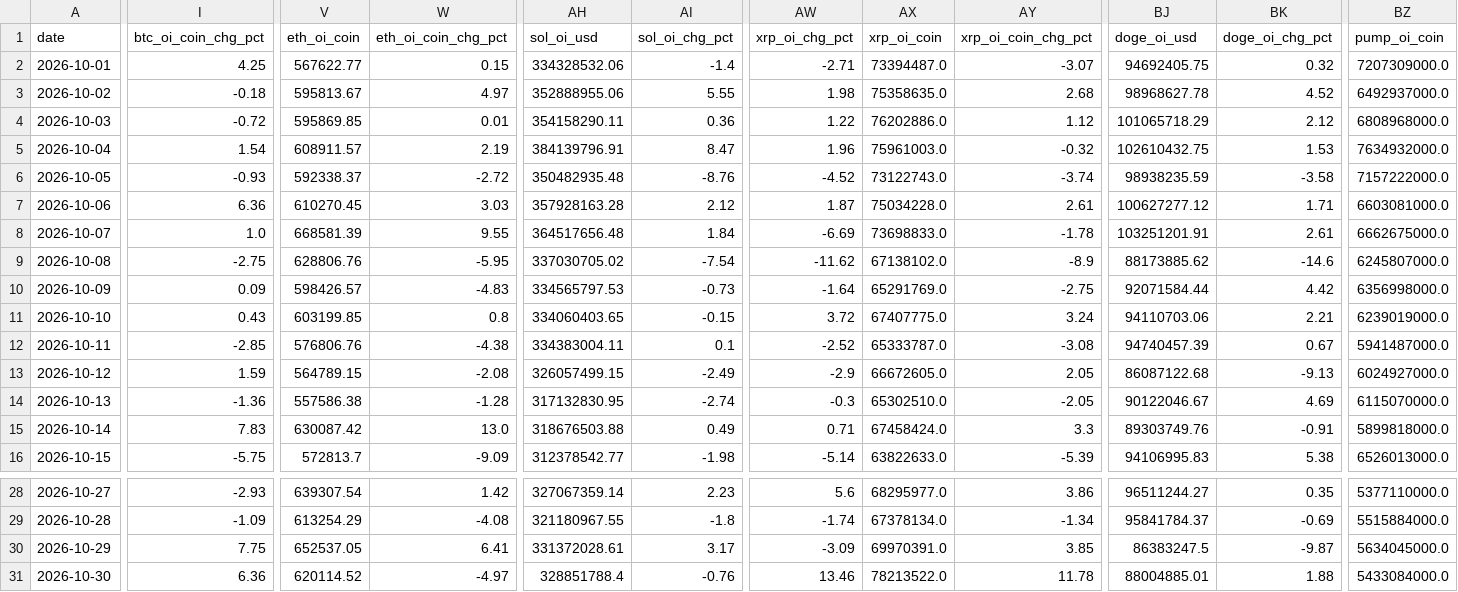
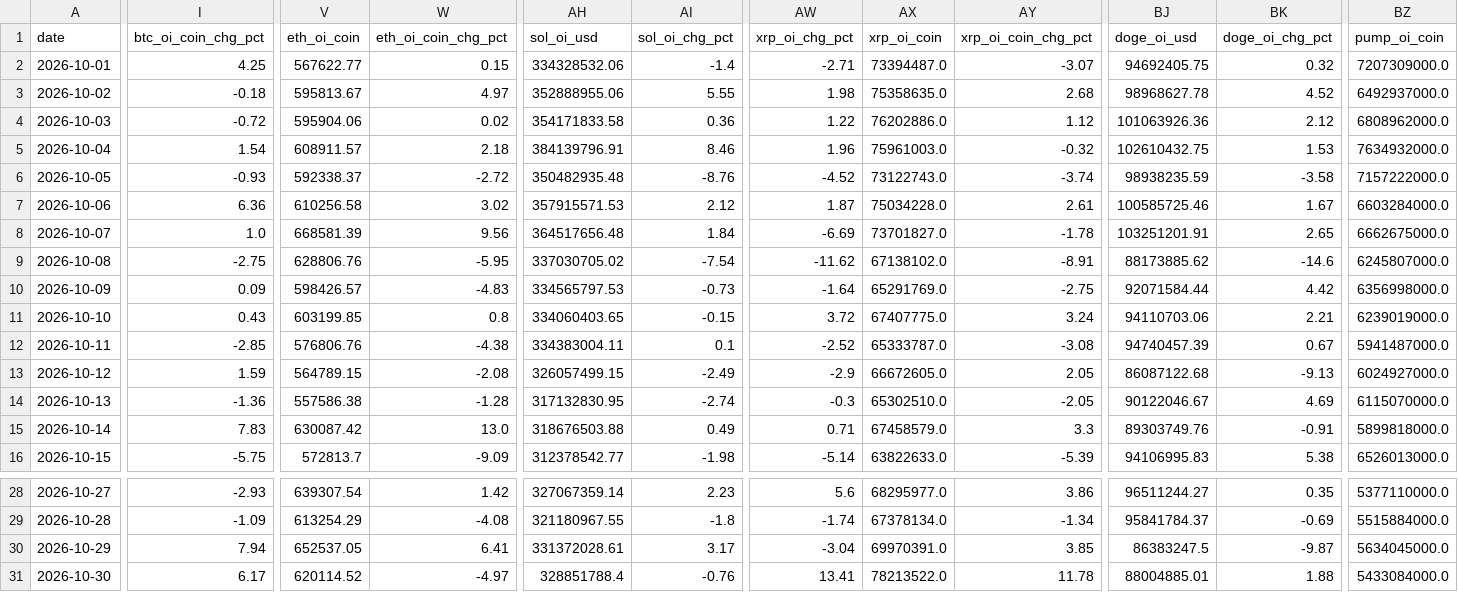
Before and after one commit to samiboran/sweeplab, a CSV file: data/derivs/okx_history_30d.csv, drawn as a sheet; only a part is shown, gaps mark what is left out; the diff covers the shown part only; the diff names each change by its address in the sheet, - before the commit and + after, or states it on an @@ line.

```diff
--- a/data/derivs/okx_history_30d.csv
+++ b/data/derivs/okx_history_30d.csv
-V4 (eth_oi_coin): 595869.85
+V4 (eth_oi_coin): 595904.06
-W4 (eth_oi_coin_chg_pct): 0.01
+W4 (eth_oi_coin_chg_pct): 0.02
-AH4 (sol_oi_usd): 354158290.11
+AH4 (sol_oi_usd): 354171833.58
-BJ4 (doge_oi_usd): 101065718.29
+BJ4 (doge_oi_usd): 101063926.36
-BZ4 (pump_oi_coin): 6808968000.0
+BZ4 (pump_oi_coin): 6808962000.0
-W5 (eth_oi_coin_chg_pct): 2.19
+W5 (eth_oi_coin_chg_pct): 2.18
-AI5 (sol_oi_chg_pct): 8.47
+AI5 (sol_oi_chg_pct): 8.46
-V7 (eth_oi_coin): 610270.45
+V7 (eth_oi_coin): 610256.58
-W7 (eth_oi_coin_chg_pct): 3.03
+W7 (eth_oi_coin_chg_pct): 3.02
-AH7 (sol_oi_usd): 357928163.28
+AH7 (sol_oi_usd): 357915571.53
-BJ7 (doge_oi_usd): 100627277.12
+BJ7 (doge_oi_usd): 100585725.46
-BK7 (doge_oi_chg_pct): 1.71
+BK7 (doge_oi_chg_pct): 1.67
-BZ7 (pump_oi_coin): 6603081000.0
+BZ7 (pump_oi_coin): 6603284000.0
-W8 (eth_oi_coin_chg_pct): 9.55
+W8 (eth_oi_coin_chg_pct): 9.56
-AX8 (xrp_oi_coin): 73698833.0
+AX8 (xrp_oi_coin): 73701827.0
-BK8 (doge_oi_chg_pct): 2.61
+BK8 (doge_oi_chg_pct): 2.65
-AY9 (xrp_oi_coin_chg_pct): -8.9
+AY9 (xrp_oi_coin_chg_pct): -8.91
-AX15 (xrp_oi_coin): 67458424.0
+AX15 (xrp_oi_coin): 67458579.0
-I30 (btc_oi_coin_chg_pct): 7.75
+I30 (btc_oi_coin_chg_pct): 7.94
-AW30 (xrp_oi_chg_pct): -3.09
+AW30 (xrp_oi_chg_pct): -3.04
-I31 (btc_oi_coin_chg_pct): 6.36
+I31 (btc_oi_coin_chg_pct): 6.17
-AW31 (xrp_oi_chg_pct): 13.46
+AW31 (xrp_oi_chg_pct): 13.41
```
Also changed, not shown: 2 edited cells elsewhere in this file, data/derivs/notebook_daily.csv, 7 other files.
